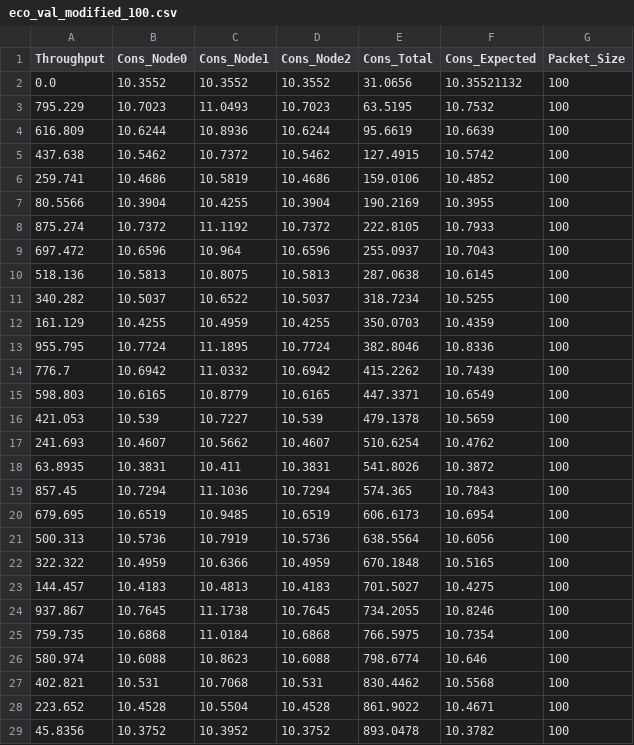
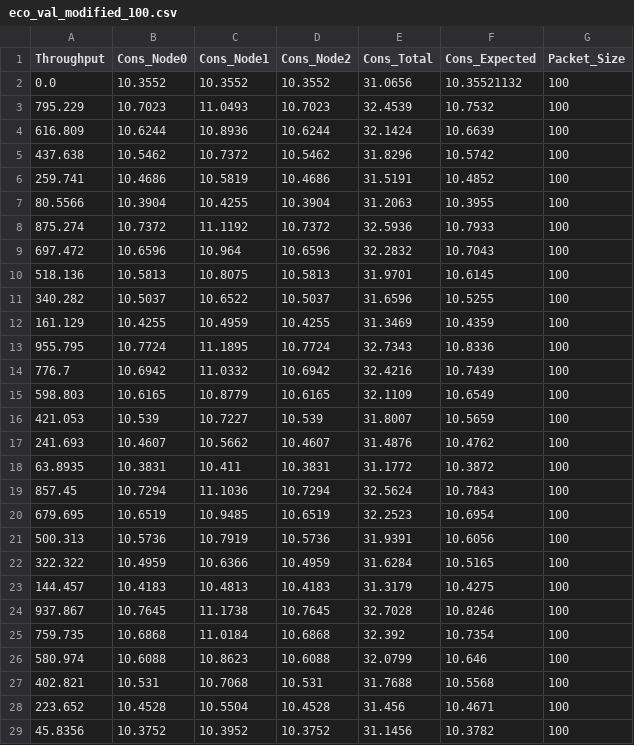
Before and after one commit to betsegawlemma/internship, a CSV file: data/eco_val_modified_100.csv, drawn as a sheet; only a part is shown; the diff covers the shown part only.

```diff
--- a/data/eco_val_modified_100.csv
+++ b/data/eco_val_modified_100.csv
@@ -2,28 +2,28 @@ Throughput,Cons_Node0,Cons_Node1,Cons_Node2,Cons_Total,Cons_Expected,Packet_Size
 0.0,10.3552,10.3552,10.3552,31.0656,10.35521132,100
-795.229,10.7023,11.0493,10.7023,63.5195,10.7532,100
-616.809,10.6244,10.8936,10.6244,95.6619,10.6639,100
-437.638,10.5462,10.7372,10.5462,127.4915,10.5742,100
-259.741,10.4686,10.5819,10.4686,159.0106,10.4852,100
-80.5566,10.3904,10.4255,10.3904,190.2169,10.3955,100
-875.274,10.7372,11.1192,10.7372,222.8105,10.7933,100
-697.472,10.6596,10.964,10.6596,255.0937,10.7043,100
-518.136,10.5813,10.8075,10.5813,287.0638,10.6145,100
-340.282,10.5037,10.6522,10.5037,318.7234,10.5255,100
-161.129,10.4255,10.4959,10.4255,350.0703,10.4359,100
-955.795,10.7724,11.1895,10.7724,382.8046,10.8336,100
-776.7,10.6942,11.0332,10.6942,415.2262,10.7439,100
-598.803,10.6165,10.8779,10.6165,447.3371,10.6549,100
-421.053,10.539,10.7227,10.539,479.1378,10.5659,100
-241.693,10.4607,10.5662,10.4607,510.6254,10.4762,100
-63.8935,10.3831,10.411,10.3831,541.8026,10.3872,100
-857.45,10.7294,11.1036,10.7294,574.365,10.7843,100
-679.695,10.6519,10.9485,10.6519,606.6173,10.6954,100
-500.313,10.5736,10.7919,10.5736,638.5564,10.6056,100
-322.322,10.4959,10.6366,10.4959,670.1848,10.5165,100
-144.457,10.4183,10.4813,10.4183,701.5027,10.4275,100
-937.867,10.7645,11.1738,10.7645,734.2055,10.8246,100
-759.735,10.6868,11.0184,10.6868,766.5975,10.7354,100
-580.974,10.6088,10.8623,10.6088,798.6774,10.646,100
-402.821,10.531,10.7068,10.531,830.4462,10.5568,100
-223.652,10.4528,10.5504,10.4528,861.9022,10.4671,100
-45.8356,10.3752,10.3952,10.3752,893.0478,10.3782,100
+795.229,10.7023,11.0493,10.7023,32.4539,10.7532,100
+616.809,10.6244,10.8936,10.6244,32.1424,10.6639,100
+437.638,10.5462,10.7372,10.5462,31.8296,10.5742,100
+259.741,10.4686,10.5819,10.4686,31.5191,10.4852,100
+80.5566,10.3904,10.4255,10.3904,31.2063,10.3955,100
+875.274,10.7372,11.1192,10.7372,32.5936,10.7933,100
+697.472,10.6596,10.964,10.6596,32.2832,10.7043,100
+518.136,10.5813,10.8075,10.5813,31.9701,10.6145,100
+340.282,10.5037,10.6522,10.5037,31.6596,10.5255,100
+161.129,10.4255,10.4959,10.4255,31.3469,10.4359,100
+955.795,10.7724,11.1895,10.7724,32.7343,10.8336,100
+776.7,10.6942,11.0332,10.6942,32.4216,10.7439,100
+598.803,10.6165,10.8779,10.6165,32.1109,10.6549,100
+421.053,10.539,10.7227,10.539,31.8007,10.5659,100
+241.693,10.4607,10.5662,10.4607,31.4876,10.4762,100
+63.8935,10.3831,10.411,10.3831,31.1772,10.3872,100
+857.45,10.7294,11.1036,10.7294,32.5624,10.7843,100
+679.695,10.6519,10.9485,10.6519,32.2523,10.6954,100
+500.313,10.5736,10.7919,10.5736,31.9391,10.6056,100
+322.322,10.4959,10.6366,10.4959,31.6284,10.5165,100
+144.457,10.4183,10.4813,10.4183,31.3179,10.4275,100
+937.867,10.7645,11.1738,10.7645,32.7028,10.8246,100
+759.735,10.6868,11.0184,10.6868,32.392,10.7354,100
+580.974,10.6088,10.8623,10.6088,32.0799,10.646,100
+402.821,10.531,10.7068,10.531,31.7688,10.5568,100
+223.652,10.4528,10.5504,10.4528,31.456,10.4671,100
+45.8356,10.3752,10.3952,10.3752,31.1456,10.3782,100
```
Also changed, not shown: 13 edited cells elsewhere in this file, data/eco_val_complete_1000.csv, data/eco_val_complete_1500.csv, 30 other files.
